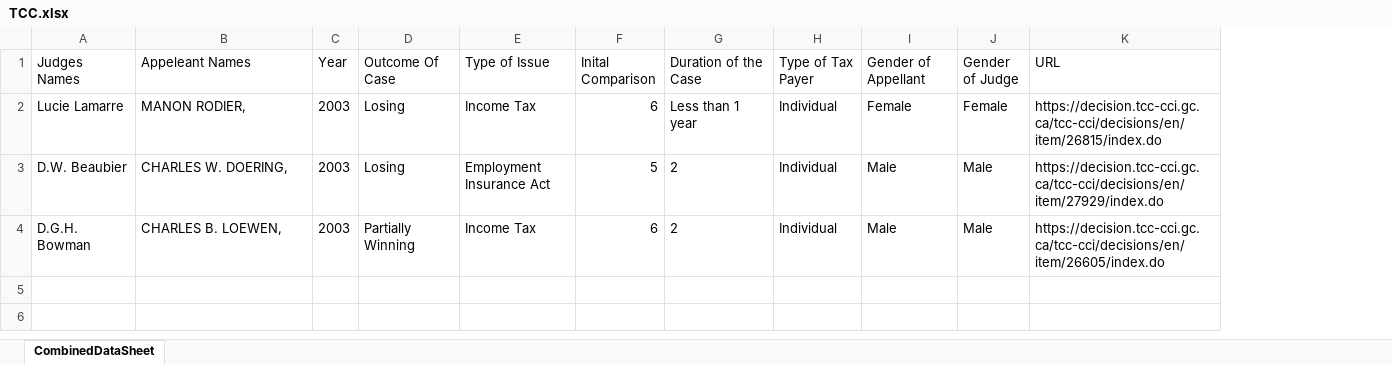
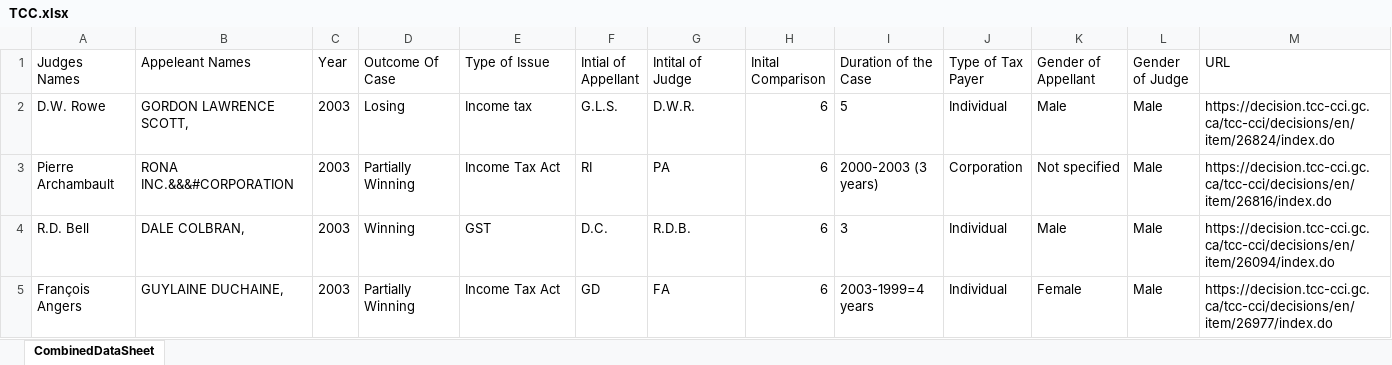
Before and after one commit to hamzarangwala51/TCCWEBAPP, an Excel workbook: TCCWEBAPP/TCC.xlsx, sheet CombinedDataSheet, drawn as a sheet; values as stored, in another font and other column widths than the file's, no borders; removed rows and columns are numbered as before the commit, all else as after; the diff names each change by its address in the sheet, - before the commit and + after, or states it on an @@ line.

```diff
--- a/TCCWEBAPP/TCC.xlsx (sheet CombinedDataSheet)
+++ b/TCCWEBAPP/TCC.xlsx (sheet CombinedDataSheet)
+column F (Intial of Appellant), row 2: G.L.S.; row 5: GD
+column G (Intital of Judge), row 2: D.W.R.; row 5: FA
-row 2: Lucie Lamarre | MANON RODIER, | 2003 | Losing | Income Tax | 6 | Less than 1 year | Individual | Female | Female | https://decision.tcc-cci.gc.ca/tcc-cci/decisions/en/item/26815/index.do
-A2 (Judges Names): D.W. Beaubier
+A2 (Judges Names): D.W. Rowe
-B2 (Appeleant Names): CHARLES W. DOERING,
+B2 (Appeleant Names): GORDON LAWRENCE SCOTT,
-E2 (Type of Issue): Employment Insurance Act
+E2 (Type of Issue): Income tax
-H2 (Inital Comparison): 5
+H2 (Inital Comparison): 6
-I2 (Duration of the Case): 2
+I2 (Duration of the Case): 5
-M2 (URL): https://decision.tcc-cci.gc.ca/tcc-cci/decisions/en/item/27929/index.do
+M2 (URL): https://decision.tcc-cci.gc.ca/tcc-cci/decisions/en/item/26824/index.do
+row 3: Pierre Archambault | RONA INC.&&&#CORPORATION | 2003 | Partially Winning | Income Tax Act | RI | PA | 6 | 2000-2003 (3 years) | Corporation | Not specified | Male | https://decision.tcc-cci.gc.ca/tcc-cci/decisions/en/item/26816/index.do
+row 4: R.D. Bell | DALE COLBRAN, | 2003 | Winning | GST | D.C. | R.D.B. | 6 | 3 | Individual | Male | Male | https://decision.tcc-cci.gc.ca/tcc-cci/decisions/en/item/26094/index.do
-A5 (Judges Names): D.G.H. Bowman
+A5 (Judges Names): François Angers
-B5 (Appeleant Names): CHARLES B. LOEWEN,
+B5 (Appeleant Names): GUYLAINE DUCHAINE,
-E5 (Type of Issue): Income Tax
+E5 (Type of Issue): Income Tax Act
-I5 (Duration of the Case): 2
+I5 (Duration of the Case): 2003-1999=4 years
-K5 (Gender of Appellant): Male
+K5 (Gender of Appellant): Female
-M5 (URL): https://decision.tcc-cci.gc.ca/tcc-cci/decisions/en/item/26605/index.do
+M5 (URL): https://decision.tcc-cci.gc.ca/tcc-cci/decisions/en/item/26977/index.do
```
Also changed, not shown: 7 other files.
